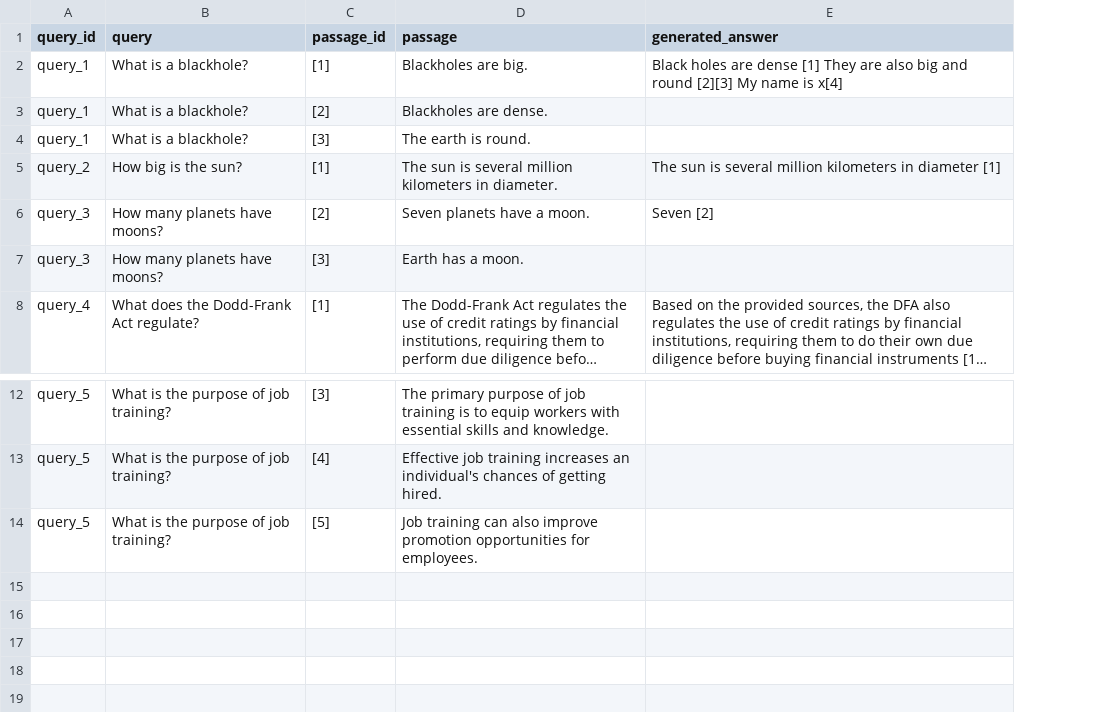
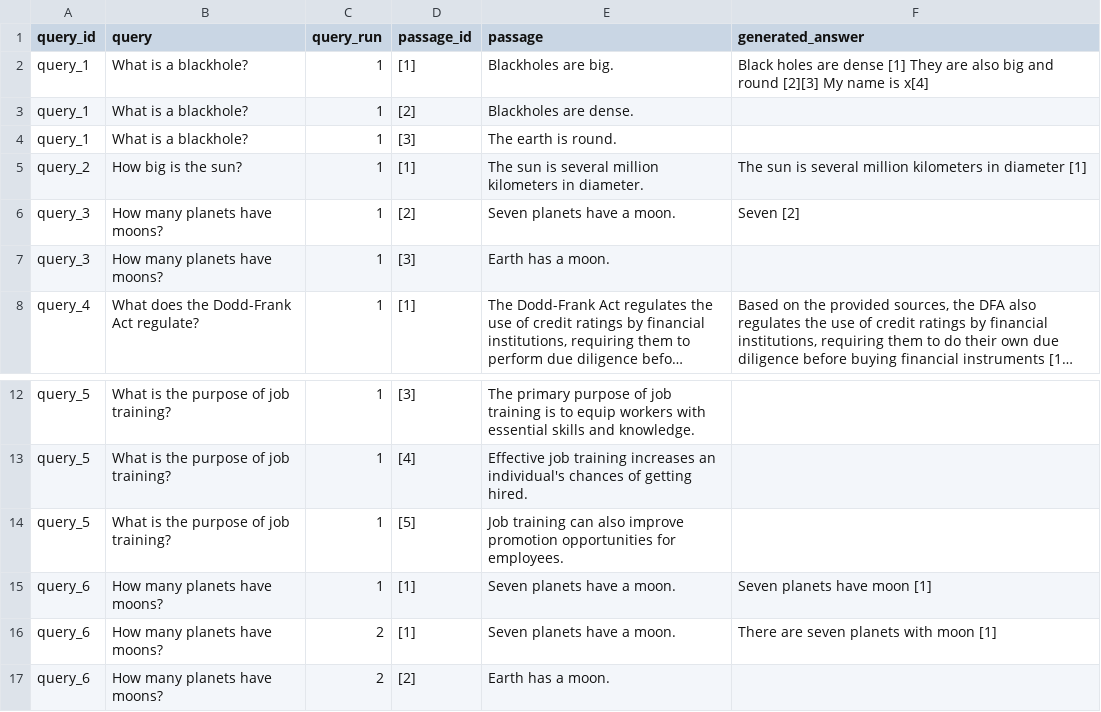
Before and after one commit to vectara/open-rag-eval, a CSV file: data/test_csv_connector.csv, drawn as a sheet; only a part is shown, gaps mark what is left out; long unchanged cells end in …; the diff names each change by its address in the sheet, - before the commit and + after, or states it on an @@ line.

Commit message:
Add multi-query support across connectors and update RAG result and scoring structures

```diff
--- a/data/test_csv_connector.csv
+++ b/data/test_csv_connector.csv
+column C (query_run), rows 2-8: all 1; rows 12-14: all 1
+row 15: query_6 | How many planets have moons? | 1 | [1] | Seven planets have a moon. | Seven planets have moon [1]
+row 16: query_6 | How many planets have moons? | 2 | [1] | Seven planets have a moon. | There are seven planets with moon [1]
+row 17: query_6 | How many planets have moons? | 2 | [2] | Earth has a moon.
```
Also changed, not shown: 17 other files.
